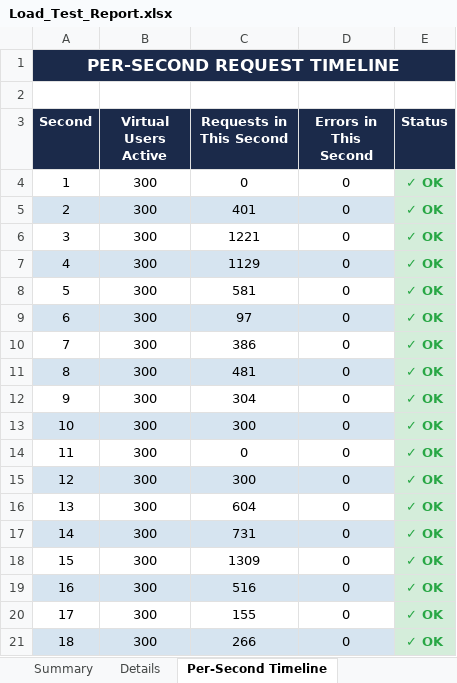
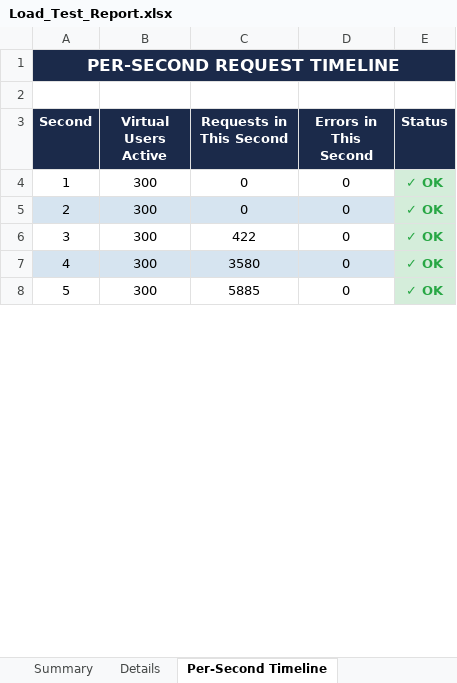
Before and after one commit to Selvamk4306/GrowMark, an Excel workbook: testing/load-tests/Load_Test_Report.xlsx, sheet Per-Second Timeline, drawn as a sheet; only a part is shown; values as stored, in another font and other column widths than the file's, no borders; removed rows and columns are numbered as before the commit, all else as after; the diff covers the shown part only; the diff names each change by its address in the sheet, - before the commit and + after, or states it on an @@ line.

```diff
--- a/testing/load-tests/Load_Test_Report.xlsx (sheet Per-Second Timeline)
+++ b/testing/load-tests/Load_Test_Report.xlsx (sheet Per-Second Timeline)
-row 5: 2 | 300 | 401 | 0 | ✓ OK
-row 6: 3 | 300 | 1221 | 0 | ✓ OK
-row 7: 4 | 300 | 1129 | 0 | ✓ OK
-row 8: 5 | 300 | 581 | 0 | ✓ OK
-row 9: 6 | 300 | 97 | 0 | ✓ OK
-row 10: 7 | 300 | 386 | 0 | ✓ OK
-row 11: 8 | 300 | 481 | 0 | ✓ OK
-row 12: 9 | 300 | 304 | 0 | ✓ OK
-row 13: 10 | 300 | 300 | 0 | ✓ OK
@@ column A (Second) renumbered between rows 5 and 9 @@
-A5:D5 fill: none
+A5:D5 fill: #D6E4F0
-A6:D6 fill: #D6E4F0
+A6:D6 fill: none
-C6 (Requests in This Second): 300
+C6 (Requests in This Second): 422
-A7:D7 fill: none
+A7:D7 fill: #D6E4F0
-C7 (Requests in This Second): 604
+C7 (Requests in This Second): 3580
-A8:D8 fill: #D6E4F0
+A8:D8 fill: none
-C8 (Requests in This Second): 731
+C8 (Requests in This Second): 5885
-row 18: 15 | 300 | 1309 | 0 | ✓ OK
-row 19: 16 | 300 | 516 | 0 | ✓ OK
-row 20: 17 | 300 | 155 | 0 | ✓ OK
-row 21: 18 | 300 | 266 | 0 | ✓ OK
```
Also changed, not shown: 41 removed rows and cell formats elsewhere in this sheet, sheet Details, sheet Virtual Users Log, sheet Summary, testing/vulnerability-tests/Vulnerability_Report.xlsx, 7 other files.
